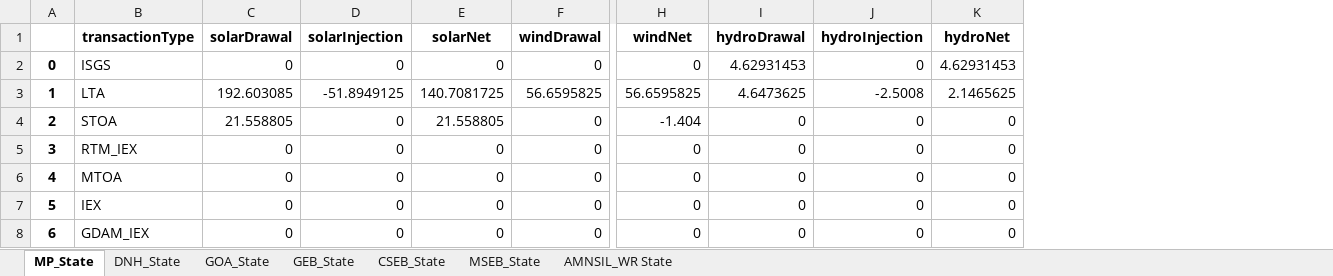
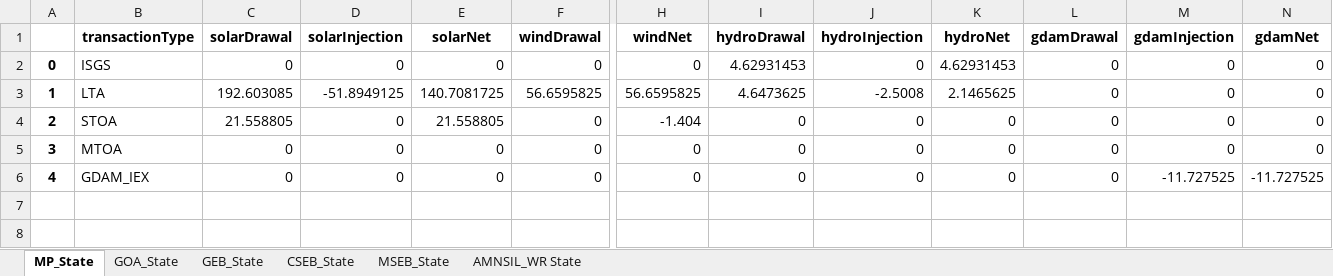
Before and after one commit to dheerajgupta0001/MO_RPO_Obligation, an Excel workbook: May_2022.xlsx, sheet MP_State, drawn as a sheet; only a part is shown, gaps mark what is left out; values as stored, in another font and other column widths than the file's, no borders; removed rows and columns are numbered as before the commit, all else as after; rows hold the shown columns only; the diff names each change by its address in the sheet, - before the commit and + after, or states it on an @@ line.

```diff
--- a/May_2022.xlsx (sheet MP_State)
+++ b/May_2022.xlsx (sheet MP_State)
-sheet tab: DNH_State
+column L (gdamDrawal), rows 2-6: all 0
+column M (gdamInjection), rows 2-6: 0 | 0 | 0 | 0 | -11.727525
+column N (gdamNet), rows 2-6: 0 | 0 | 0 | 0 | -11.727525
-row 5: 3 | RTM_IEX | 0 | 0 | 0 | 0 | 0 | 0 | 0 | 0
@@ column A renumbered from row 5 down @@
-row 7: 5 | IEX | 0 | 0 | 0 | 0 | 0 | 0 | 0 | 0
```
Also changed, not shown: sheet CSEB_State, sheet MSEB_State, sheet GEB_State, sheet AMNSIL_WR State, sheet GOA_State, input_wbes.xlsx, 3 other files.
